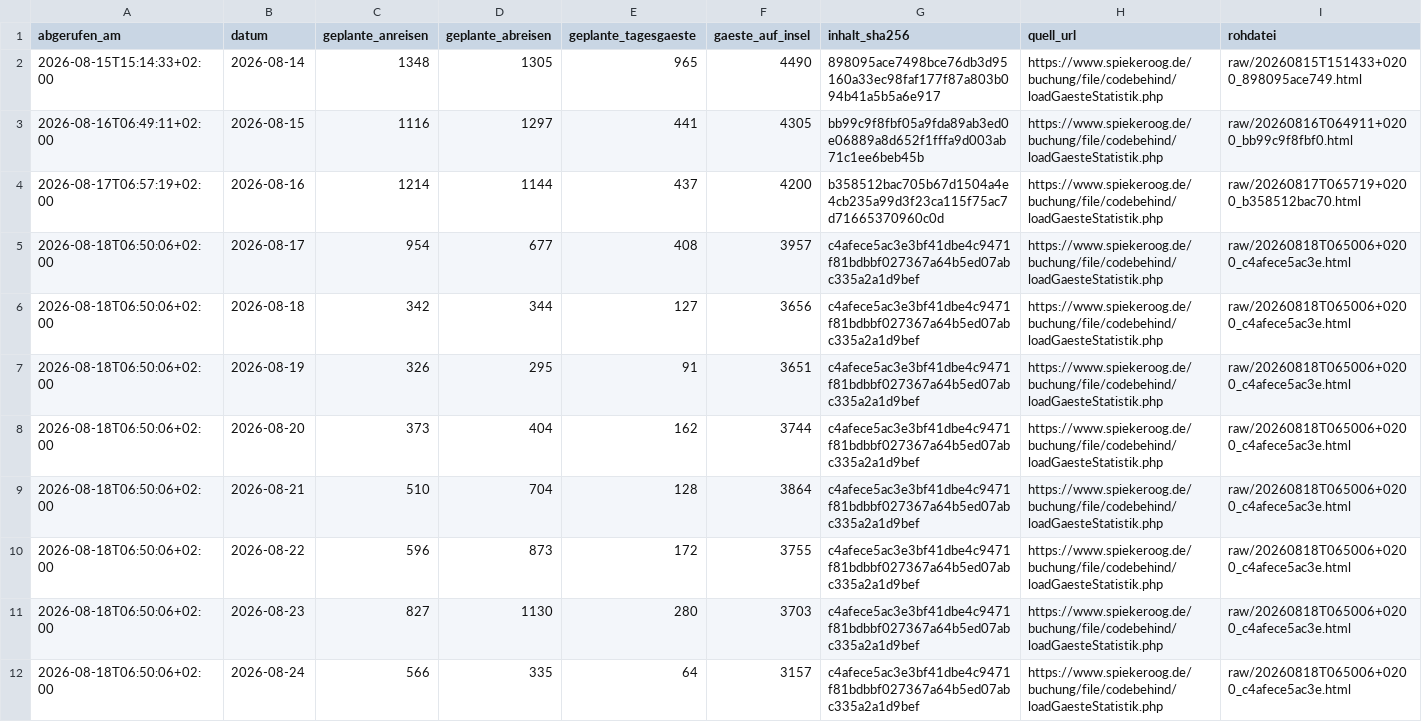
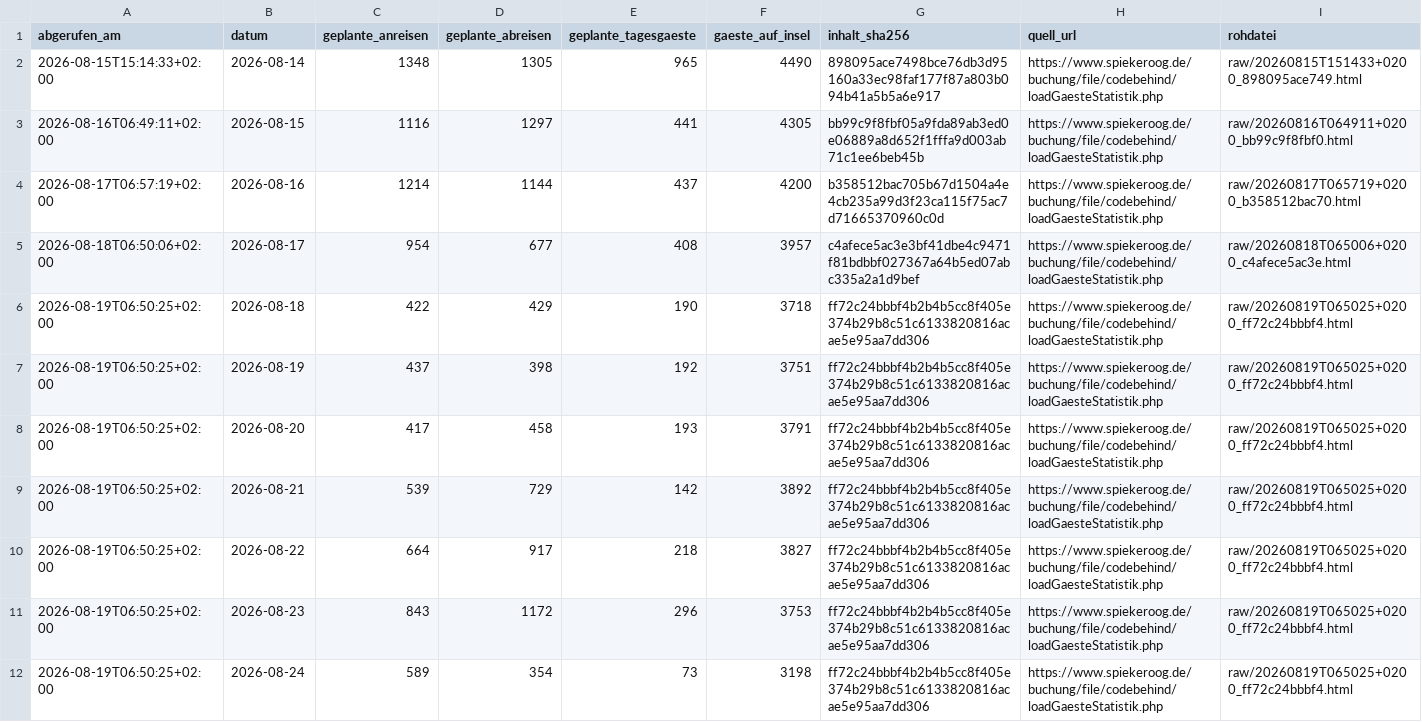
Before and after one commit to lleisner/spiekeroog-gaeste-archiv, a CSV file: archive/latest.csv, drawn as a sheet; only a part is shown; the diff covers the shown part only.

```diff
--- a/archive/latest.csv
+++ b/archive/latest.csv
@@ -5,8 +5,8 @@ abgerufen_am,datum,geplante_anreisen,geplante_abreisen,geplante_tagesgaeste,gaes
 2026-08-18T06:50:06+02:00,2026-08-17,954,677,408,3957,c4afece5ac3e3bf41dbe4c9471f81bdbbf027367a64b5ed07abc335a2a1d9bef,https://www.spiekeroog.de/buchung/file/codebehind/loadGaesteStatistik.php,raw/20260818T065006+0200_c4afece5ac3e.html
-2026-08-18T06:50:06+02:00,2026-08-18,342,344,127,3656,c4afece5ac3e3bf41dbe4c9471f81bdbbf027367a64b5ed07abc335a2a1d9bef,https://www.spiekeroog.de/buchung/file/codebehind/loadGaesteStatistik.php,raw/20260818T065006+0200_c4afece5ac3e.html
-2026-08-18T06:50:06+02:00,2026-08-19,326,295,91,3651,c4afece5ac3e3bf41dbe4c9471f81bdbbf027367a64b5ed07abc335a2a1d9bef,https://www.spiekeroog.de/buchung/file/codebehind/loadGaesteStatistik.php,raw/20260818T065006+0200_c4afece5ac3e.html
-2026-08-18T06:50:06+02:00,2026-08-20,373,404,162,3744,c4afece5ac3e3bf41dbe4c9471f81bdbbf027367a64b5ed07abc335a2a1d9bef,https://www.spiekeroog.de/buchung/file/codebehind/loadGaesteStatistik.php,raw/20260818T065006+0200_c4afece5ac3e.html
-2026-08-18T06:50:06+02:00,2026-08-21,510,704,128,3864,c4afece5ac3e3bf41dbe4c9471f81bdbbf027367a64b5ed07abc335a2a1d9bef,https://www.spiekeroog.de/buchung/file/codebehind/loadGaesteStatistik.php,raw/20260818T065006+0200_c4afece5ac3e.html
-2026-08-18T06:50:06+02:00,2026-08-22,596,873,172,3755,c4afece5ac3e3bf41dbe4c9471f81bdbbf027367a64b5ed07abc335a2a1d9bef,https://www.spiekeroog.de/buchung/file/codebehind/loadGaesteStatistik.php,raw/20260818T065006+0200_c4afece5ac3e.html
-2026-08-18T06:50:06+02:00,2026-08-23,827,1130,280,3703,c4afece5ac3e3bf41dbe4c9471f81bdbbf027367a64b5ed07abc335a2a1d9bef,https://www.spiekeroog.de/buchung/file/codebehind/loadGaesteStatistik.php,raw/20260818T065006+0200_c4afece5ac3e.html
-2026-08-18T06:50:06+02:00,2026-08-24,566,335,64,3157,c4afece5ac3e3bf41dbe4c9471f81bdbbf027367a64b5ed07abc335a2a1d9bef,https://www.spiekeroog.de/buchung/file/codebehind/loadGaesteStatistik.php,raw/20260818T065006+0200_c4afece5ac3e.html
+2026-08-19T06:50:25+02:00,2026-08-18,422,429,190,3718,ff72c24bbbf4b2b4b5cc8f405e374b29b8c51c6133820816acae5e95aa7dd306,https://www.spiekeroog.de/buchung/file/codebehind/loadGaesteStatistik.php,raw/20260819T065025+0200_ff72c24bbbf4.html
+2026-08-19T06:50:25+02:00,2026-08-19,437,398,192,3751,ff72c24bbbf4b2b4b5cc8f405e374b29b8c51c6133820816acae5e95aa7dd306,https://www.spiekeroog.de/buchung/file/codebehind/loadGaesteStatistik.php,raw/20260819T065025+0200_ff72c24bbbf4.html
+2026-08-19T06:50:25+02:00,2026-08-20,417,458,193,3791,ff72c24bbbf4b2b4b5cc8f405e374b29b8c51c6133820816acae5e95aa7dd306,https://www.spiekeroog.de/buchung/file/codebehind/loadGaesteStatistik.php,raw/20260819T065025+0200_ff72c24bbbf4.html
+2026-08-19T06:50:25+02:00,2026-08-21,539,729,142,3892,ff72c24bbbf4b2b4b5cc8f405e374b29b8c51c6133820816acae5e95aa7dd306,https://www.spiekeroog.de/buchung/file/codebehind/loadGaesteStatistik.php,raw/20260819T065025+0200_ff72c24bbbf4.html
+2026-08-19T06:50:25+02:00,2026-08-22,664,917,218,3827,ff72c24bbbf4b2b4b5cc8f405e374b29b8c51c6133820816acae5e95aa7dd306,https://www.spiekeroog.de/buchung/file/codebehind/loadGaesteStatistik.php,raw/20260819T065025+0200_ff72c24bbbf4.html
+2026-08-19T06:50:25+02:00,2026-08-23,843,1172,296,3753,ff72c24bbbf4b2b4b5cc8f405e374b29b8c51c6133820816acae5e95aa7dd306,https://www.spiekeroog.de/buchung/file/codebehind/loadGaesteStatistik.php,raw/20260819T065025+0200_ff72c24bbbf4.html
+2026-08-19T06:50:25+02:00,2026-08-24,589,354,73,3198,ff72c24bbbf4b2b4b5cc8f405e374b29b8c51c6133820816acae5e95aa7dd306,https://www.spiekeroog.de/buchung/file/codebehind/loadGaesteStatistik.php,raw/20260819T065025+0200_ff72c24bbbf4.html
```
Also changed, not shown: 1 added row and 7 edited cells elsewhere in this file, archive/gaestestatistik.csv, archive/snapshots.csv, 1 other file.
